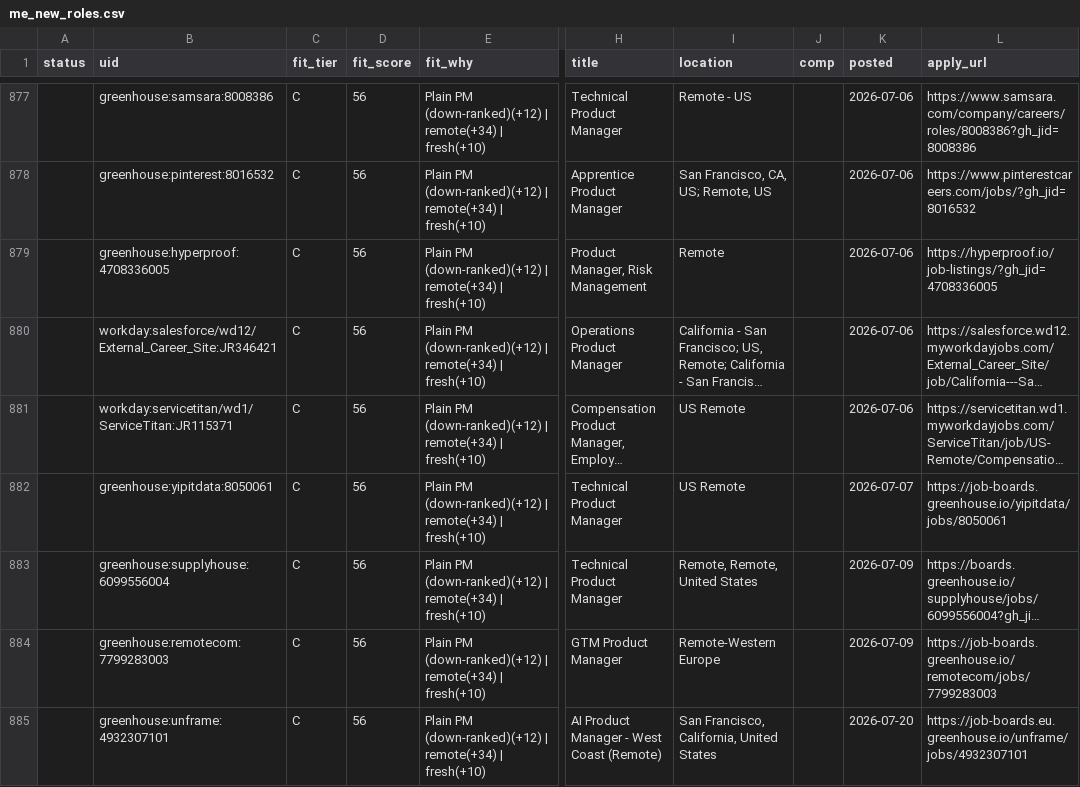
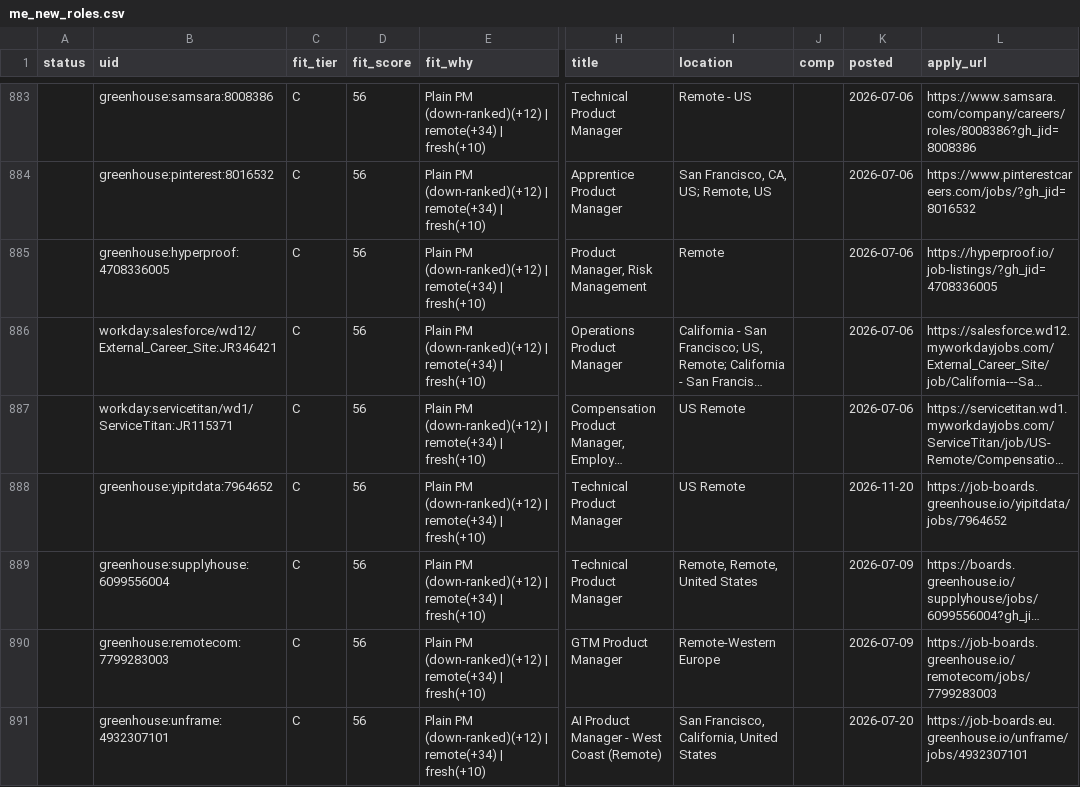
Before and after one commit to tyler-aston/jobsearch-starter, a CSV file: out/me_new_roles.csv, drawn as a sheet; only a part is shown, gaps mark what is left out; long unchanged cells end in …; addresses are those after the commit; the diff covers the shown part only; the diff names each change by its address in the sheet, - before the commit and + after, or states it on an @@ line.

```diff
--- a/out/me_new_roles.csv
+++ b/out/me_new_roles.csv
-B888 (uid): greenhouse:yipitdata:8050061
+B888 (uid): greenhouse:yipitdata:7964652
-K888 (posted): 2026-07-07
+K888 (posted): 2026-11-20
-L888 (apply_url): https://job-boards.greenhouse.io/yipitdata/jobs/8050061
+L888 (apply_url): https://job-boards.greenhouse.io/yipitdata/jobs/7964652
```
Also changed, not shown: 13 added rows and 18 edited cells elsewhere in this file, 1 other file.
